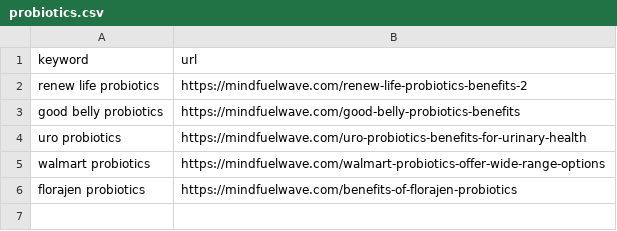
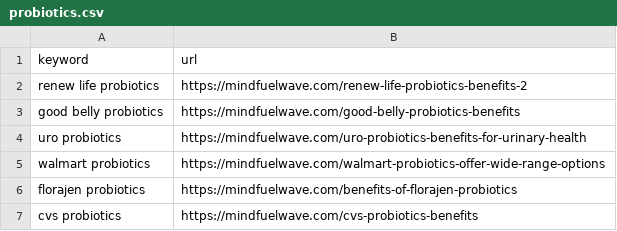
Before and after one commit to jakeadelman/autoblogger-wordpress, a CSV file: csvs/finished/probiotics.csv, drawn as a sheet; the diff names each change by its address in the sheet, - before the commit and + after, or states it on an @@ line.

```diff
--- a/csvs/finished/probiotics.csv
+++ b/csvs/finished/probiotics.csv
+row 7: cvs probiotics | https://mindfuelwave.com/cvs-probiotics-benefits
```
Also changed, not shown: 2 other files.
